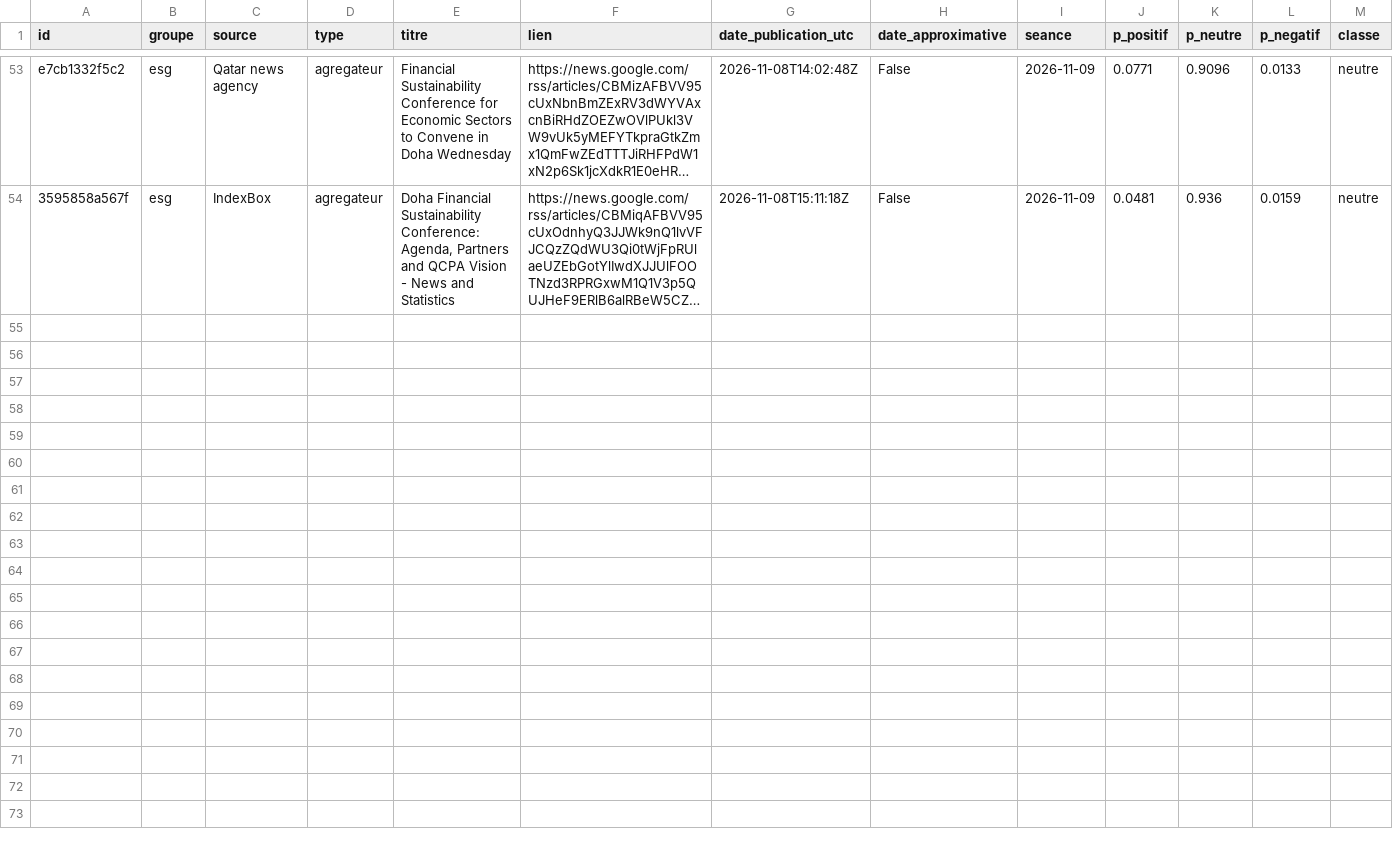
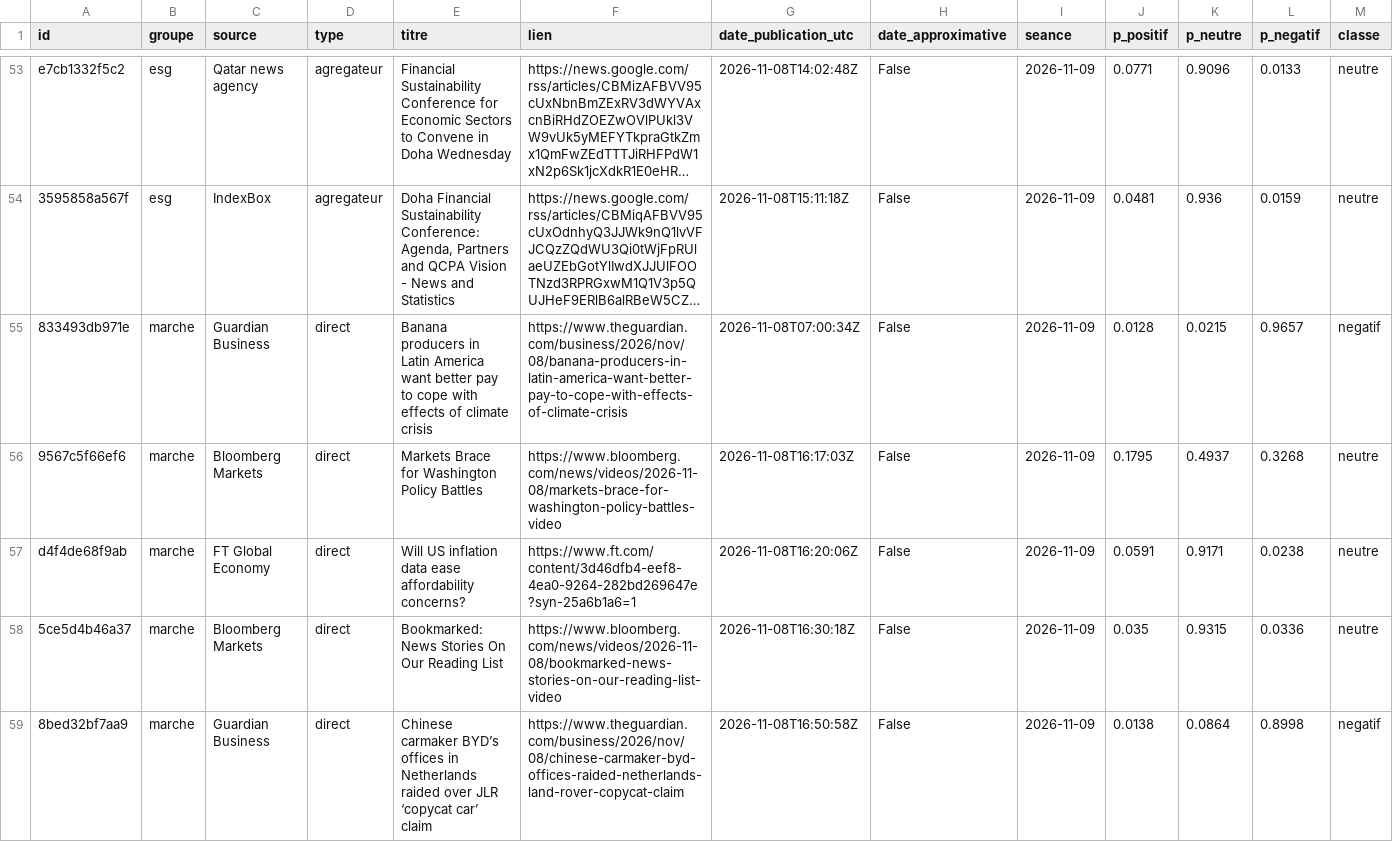
Before and after one commit to Gaaabbb444/contrepoint, a CSV file: data/titres/2026/11/2026-11-08.csv, drawn as a sheet; only a part is shown, gaps mark what is left out; long unchanged cells end in …; rows hold the shown columns only; the diff covers the shown part only; the diff names each change by its address in the sheet, - before the commit and + after, or states it on an @@ line.

```diff
--- a/data/titres/2026/11/2026-11-08.csv
+++ b/data/titres/2026/11/2026-11-08.csv
+row 55: 833493db971e | marche | Guardian Business | direct | Banana producers in Latin America want better pay to cope with effects of climate crisis | https://www.theguardian.com/business/2026/nov/08/banana-producers-in-latin-america-want-better-pay-to-cope-with-effects-of-climate-crisis | 2026-11-08T07:00:34Z | False | 2026-11-09 | 0.0128 | 0.0215 | 0.9657 | negatif
+row 56: 9567c5f66ef6 | marche | Bloomberg Markets | direct | Markets Brace for Washington Policy Battles | https://www.bloomberg.com/news/videos/2026-11-08/markets-brace-for-washington-policy-battles-video | 2026-11-08T16:17:03Z | False | 2026-11-09 | 0.1795 | 0.4937 | 0.3268 | neutre
+row 57: d4f4de68f9ab | marche | FT Global Economy | direct | Will US inflation data ease affordability concerns? | https://www.ft.com/content/3d46dfb4-eef8-4ea0-9264-282bd269647e?syn-25a6b1a6=1 | 2026-11-08T16:20:06Z | False | 2026-11-09 | 0.0591 | 0.9171 | 0.0238 | neutre
+row 58: 5ce5d4b46a37 | marche | Bloomberg Markets | direct | Bookmarked: News Stories On Our Reading List | https://www.bloomberg.com/news/videos/2026-11-08/bookmarked-news-stories-on-our-reading-list-video | 2026-11-08T16:30:18Z | False | 2026-11-09 | 0.035 | 0.9315 | 0.0336 | neutre
+row 59: 8bed32bf7aa9 | marche | Guardian Business | direct | Chinese carmaker BYD’s offices in Netherlands raided over JLR ‘copycat car’ claim | https://www.theguardian.com/business/2026/nov/08/chinese-carmaker-byd-offices-raided-netherlands-land-rover-copycat-claim | 2026-11-08T16:50:58Z | False | 2026-11-09 | 0.0138 | 0.0864 | 0.8998 | negatif
```
Also changed, not shown: 5 added rows elsewhere in this file, data/journal_execution.csv, data/titres/2026/11/2026-11-07.csv.
